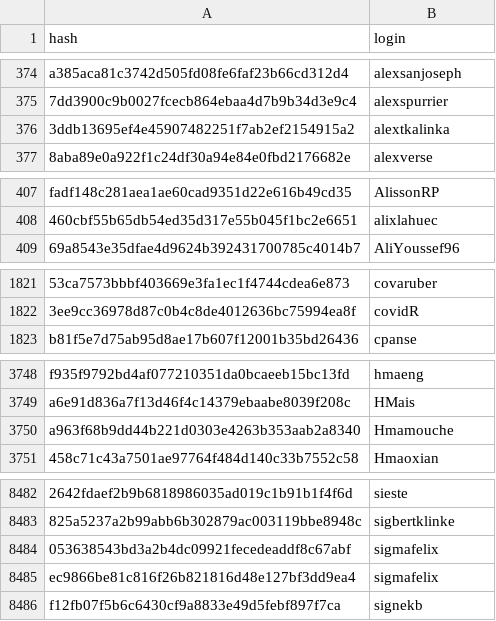
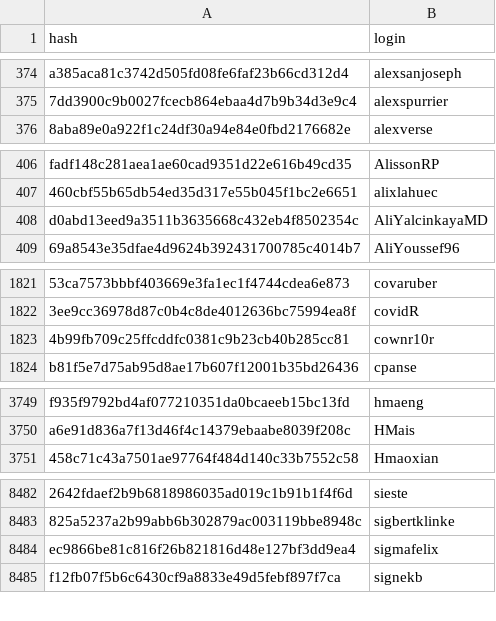
Before and after one commit to r-universe-org/cran-to-git, a CSV file: maintainers.csv, drawn as a sheet; only a part is shown, gaps mark what is left out; removed rows and columns are numbered as before the commit, all else as after; the diff covers the shown part only; the diff names each change by its address in the sheet, - before the commit and + after, or states it on an @@ line.

```diff
--- a/maintainers.csv
+++ b/maintainers.csv
-row 376: 3ddb13695ef4e45907482251f7ab2ef2154915a2 | alextkalinka
+row 408: d0abd13eed9a3511b3635668c432eb4f8502354c | AliYalcinkayaMD
+row 1823: 4b99fb709c25ffcddfc0381c9b23cb40b285cc81 | cownr10r
-row 3750: a963f68b9dd44b221d0303e4263b353aab2a8340 | Hmamouche
-row 8484: 053638543bd3a2b4dc09921fecedeaddf8c67abf | sigmafelix
```
Also changed, not shown: 1 added row and 1 removed row elsewhere in this file.
